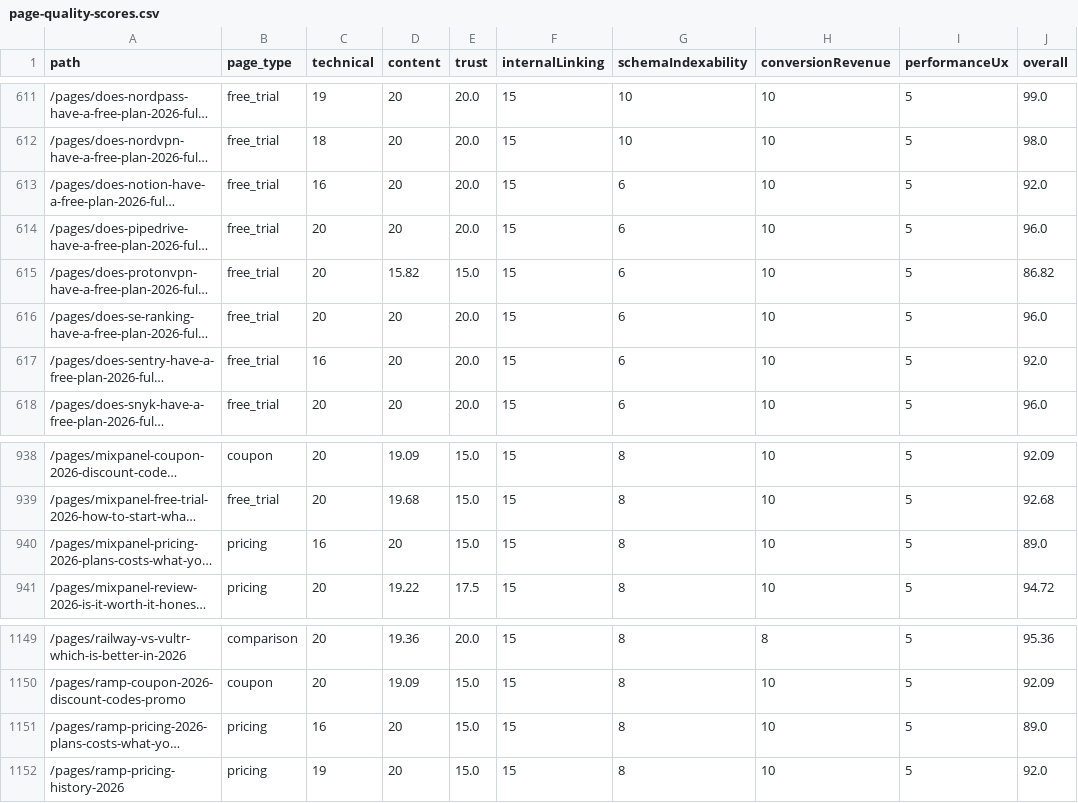
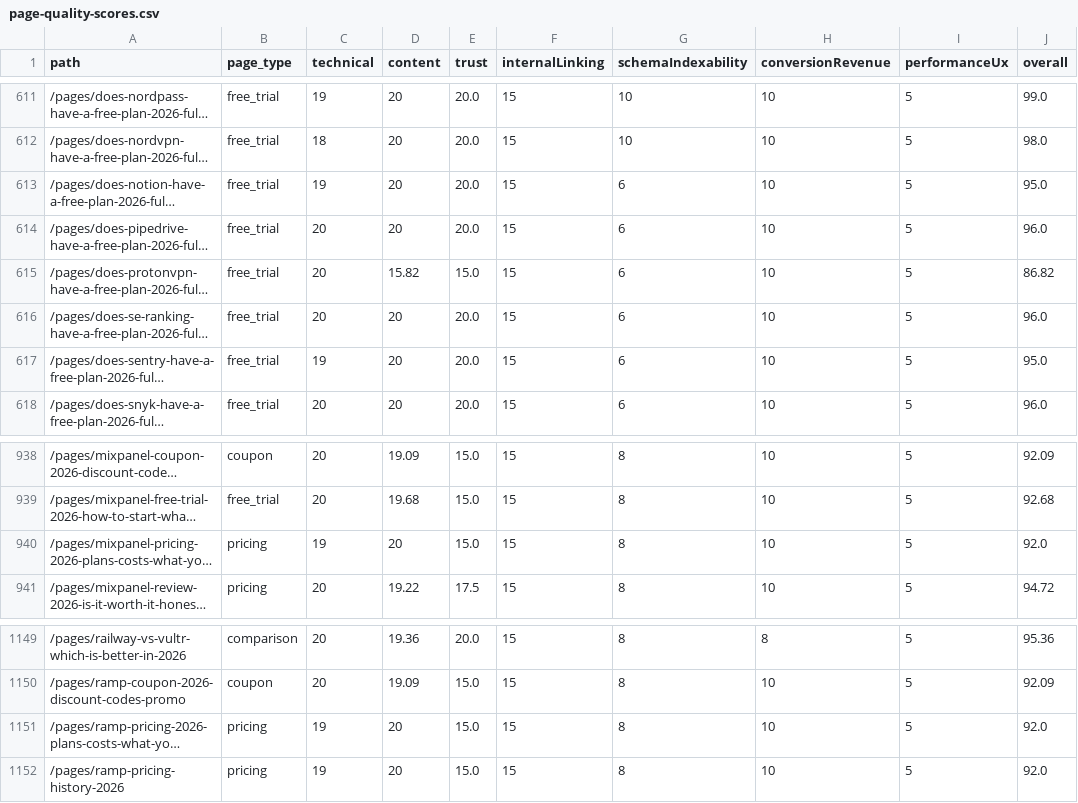
Before and after one commit to SoggyKitchen/intent-engine, a CSV file: seo/reports/page-quality-scores.csv, drawn as a sheet; only a part is shown, gaps mark what is left out; long unchanged cells end in …; the diff names each change by its address in the sheet, - before the commit and + after, or states it on an @@ line.

```diff
--- a/seo/reports/page-quality-scores.csv
+++ b/seo/reports/page-quality-scores.csv
-C613 (technical): 16
+C613 (technical): 19
-J613 (overall): 92.0
+J613 (overall): 95.0
-C617 (technical): 16
+C617 (technical): 19
-J617 (overall): 92.0
+J617 (overall): 95.0
-C940 (technical): 16
+C940 (technical): 19
-J940 (overall): 89.0
+J940 (overall): 92.0
-C1151 (technical): 16
+C1151 (technical): 19
-J1151 (overall): 89.0
+J1151 (overall): 92.0
```
Also changed, not shown: 23 other files.
